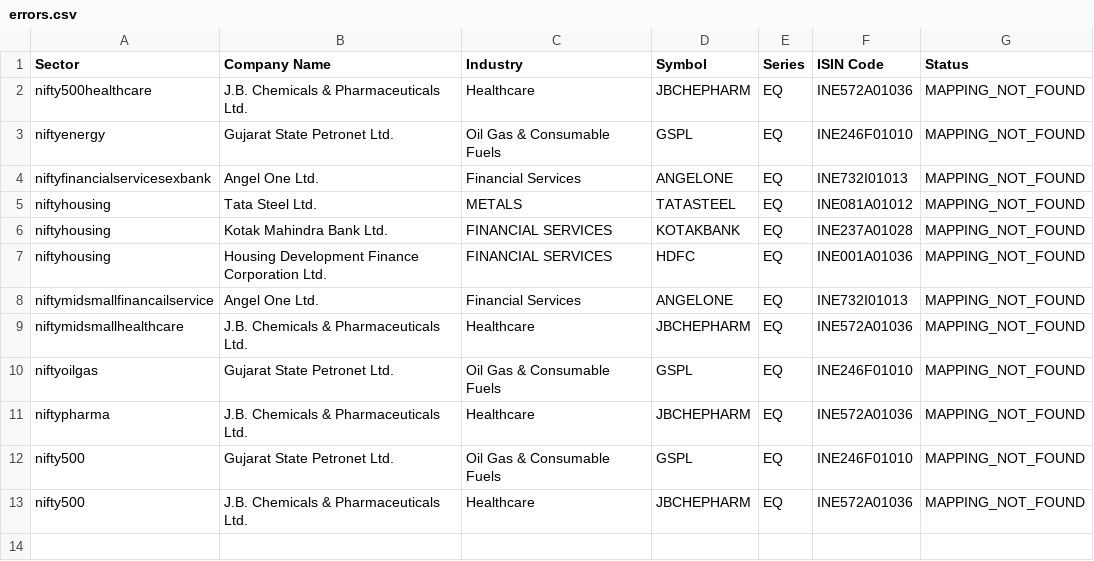
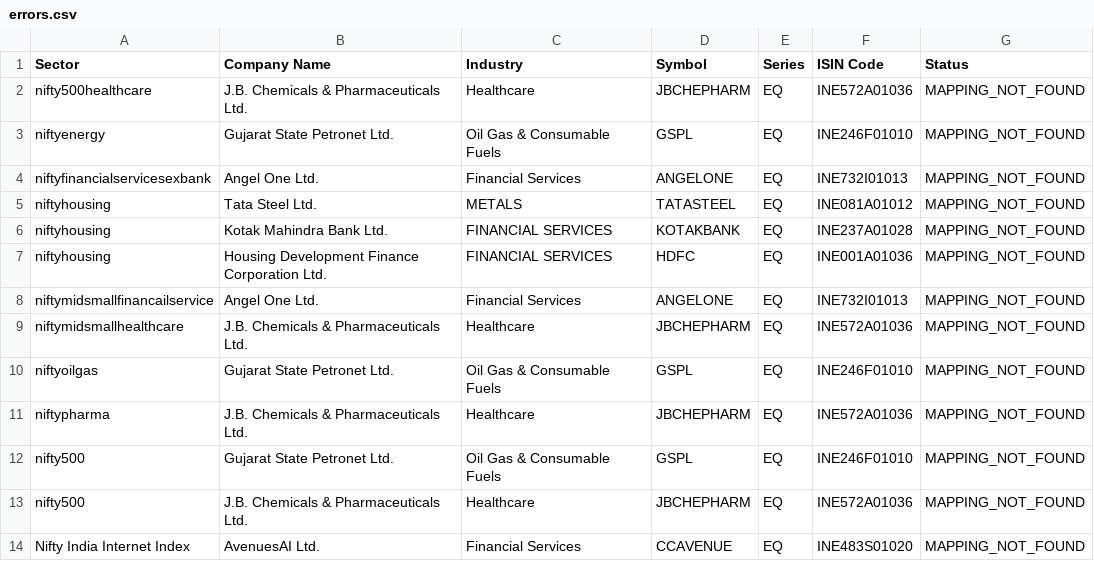
Before and after one commit to surajpjoshi/combined-stockstory, a CSV file: data/errors.csv, drawn as a sheet.

```diff
--- a/data/errors.csv
+++ b/data/errors.csv
@@ -13 +13,2 @@ nifty500,Gujarat State Petronet Ltd.,Oil Gas & Consumable Fuels,GSPL,EQ,INE246F0
 nifty500,J.B. Chemicals & Pharmaceuticals Ltd.,Healthcare,JBCHEPHARM,EQ,INE572A01036,MAPPING_NOT_FOUND
+Nifty India Internet Index,AvenuesAI Ltd.,Financial Services,CCAVENUE,EQ,INE483S01020,MAPPING_NOT_FOUND
```
Also changed, not shown: data/instrument_mapping.csv, data/sector_summary.csv, 3 other files.
